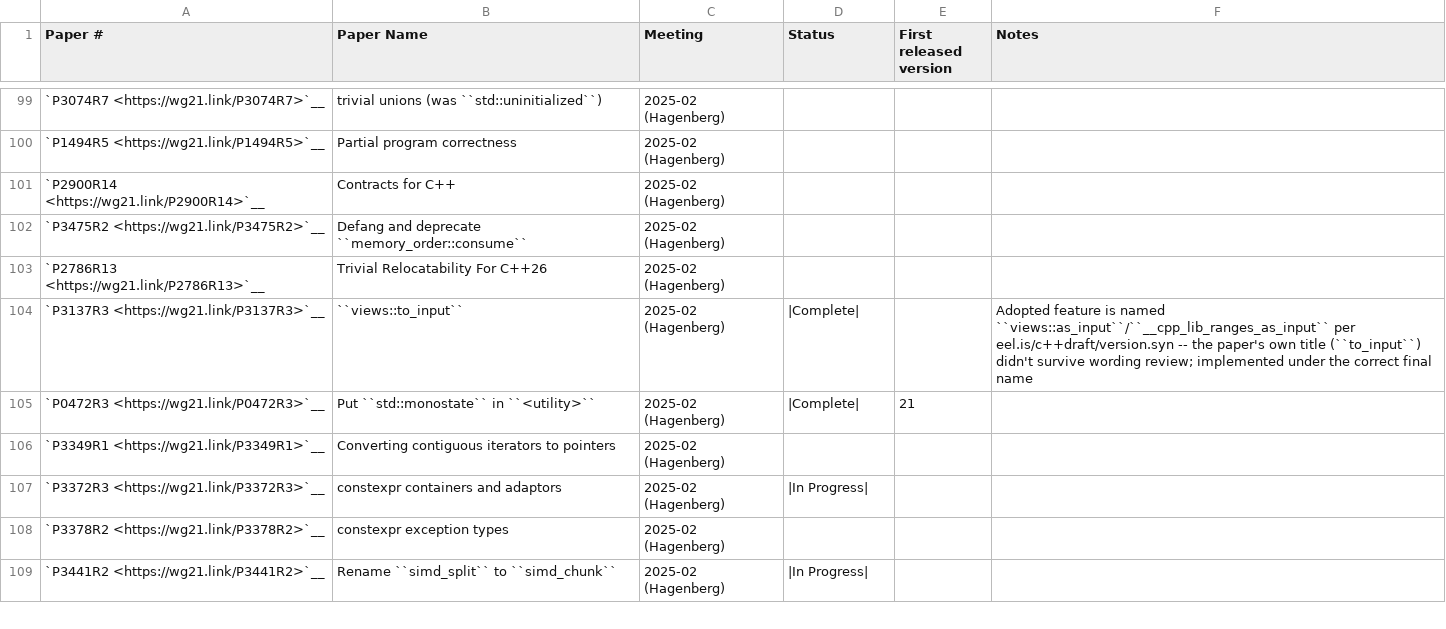
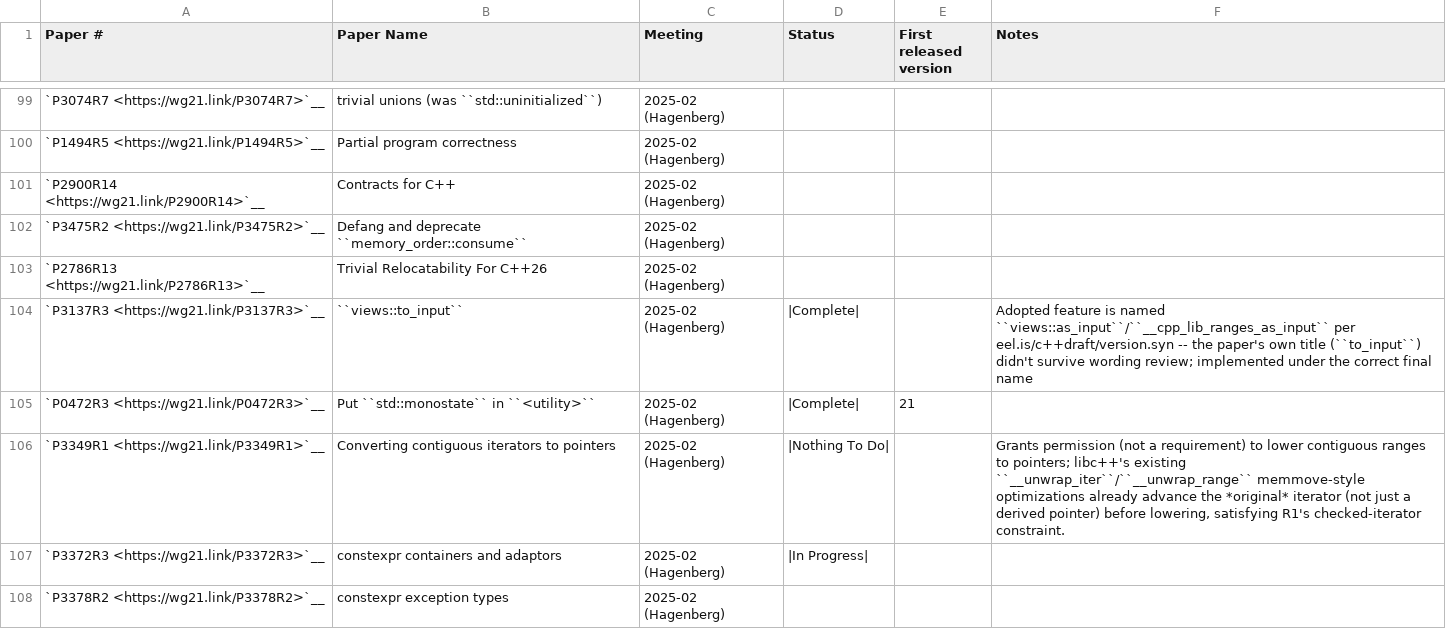
Before and after one commit to spwn02/clang-cxx26, a CSV file: libcxx/docs/Status/Cxx2cPapers.csv, drawn as a sheet; only a part is shown, gaps mark what is left out; the shorter side is filled out with more unchanged rows.

```diff
--- a/libcxx/docs/Status/Cxx2cPapers.csv
+++ b/libcxx/docs/Status/Cxx2cPapers.csv
@@ -105,3 +105,3 @@
 "`P0472R3 <https://wg21.link/P0472R3>`__","Put ``std::monostate`` in ``<utility>``","2025-02 (Hagenberg)","|Complete|","21",""
-"`P3349R1 <https://wg21.link/P3349R1>`__","Converting contiguous iterators to pointers","2025-02 (Hagenberg)","","",""
+"`P3349R1 <https://wg21.link/P3349R1>`__","Converting contiguous iterators to pointers","2025-02 (Hagenberg)","|Nothing To Do|","","Grants permission (not a requirement) to lower contiguous ranges to pointers; libc++'s existing ``__unwrap_iter``/``__unwrap_range`` memmove-style optimizations already advance the *original* iterator (not just a derived pointer) before lowering, satisfying R1's checked-iterator constraint."
 "`P3372R3 <https://wg21.link/P3372R3>`__","constexpr containers and adaptors","2025-02 (Hagenberg)","|In Progress|","",""
```
Also changed, not shown: 1 other file.
